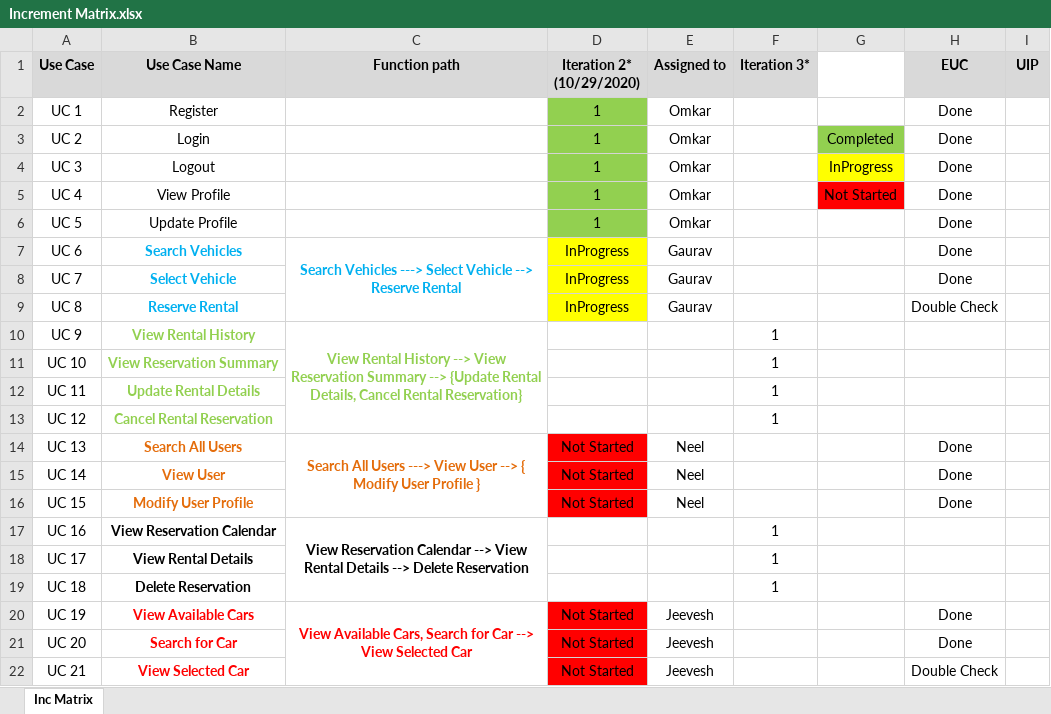
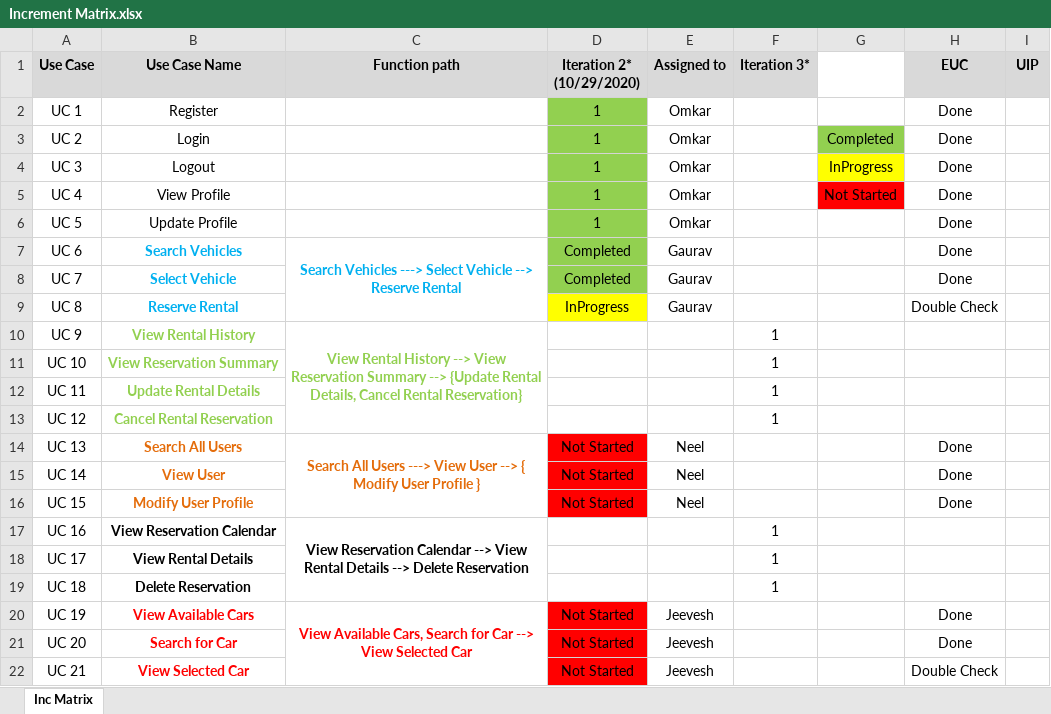
Before and after one commit to Gauravdeep983/ArlingtonAuto, an Excel workbook: Iteration 2 docs/Increment Matrix.xlsx, sheet Inc Matrix, drawn as a sheet; values as stored, in another font and other column widths than the file's, no borders; the diff names each change by its address in the sheet, - before the commit and + after, or states it on an @@ line.

```diff
--- a/Iteration 2 docs/Increment Matrix.xlsx (sheet Inc Matrix)
+++ b/Iteration 2 docs/Increment Matrix.xlsx (sheet Inc Matrix)
-D7:D8 (Iteration 2* (10/29/2020)): InProgress
+D7:D8 (Iteration 2* (10/29/2020)): Completed
-D7:D8 fill: #FFFF00
+D7:D8 fill: #92D050
```
Also changed, not shown: 5 other files.
